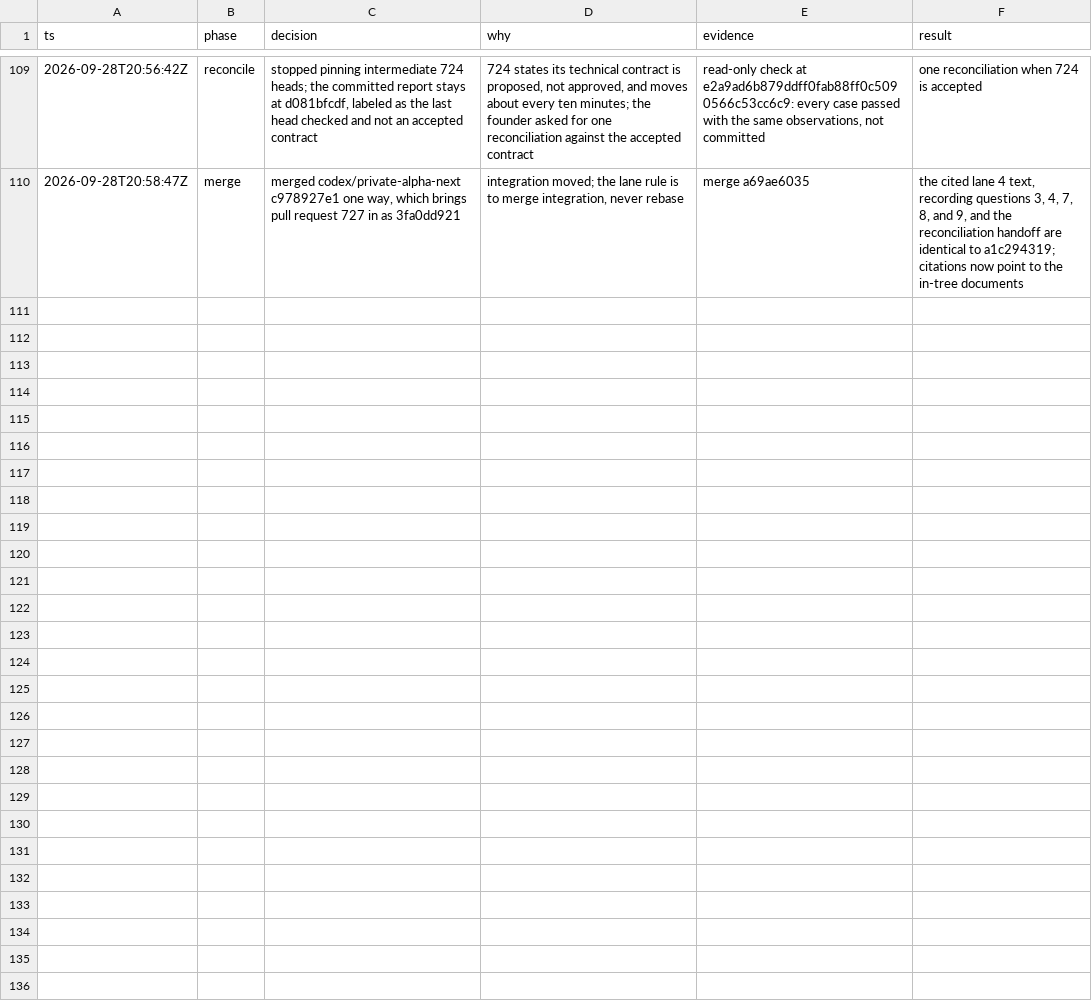
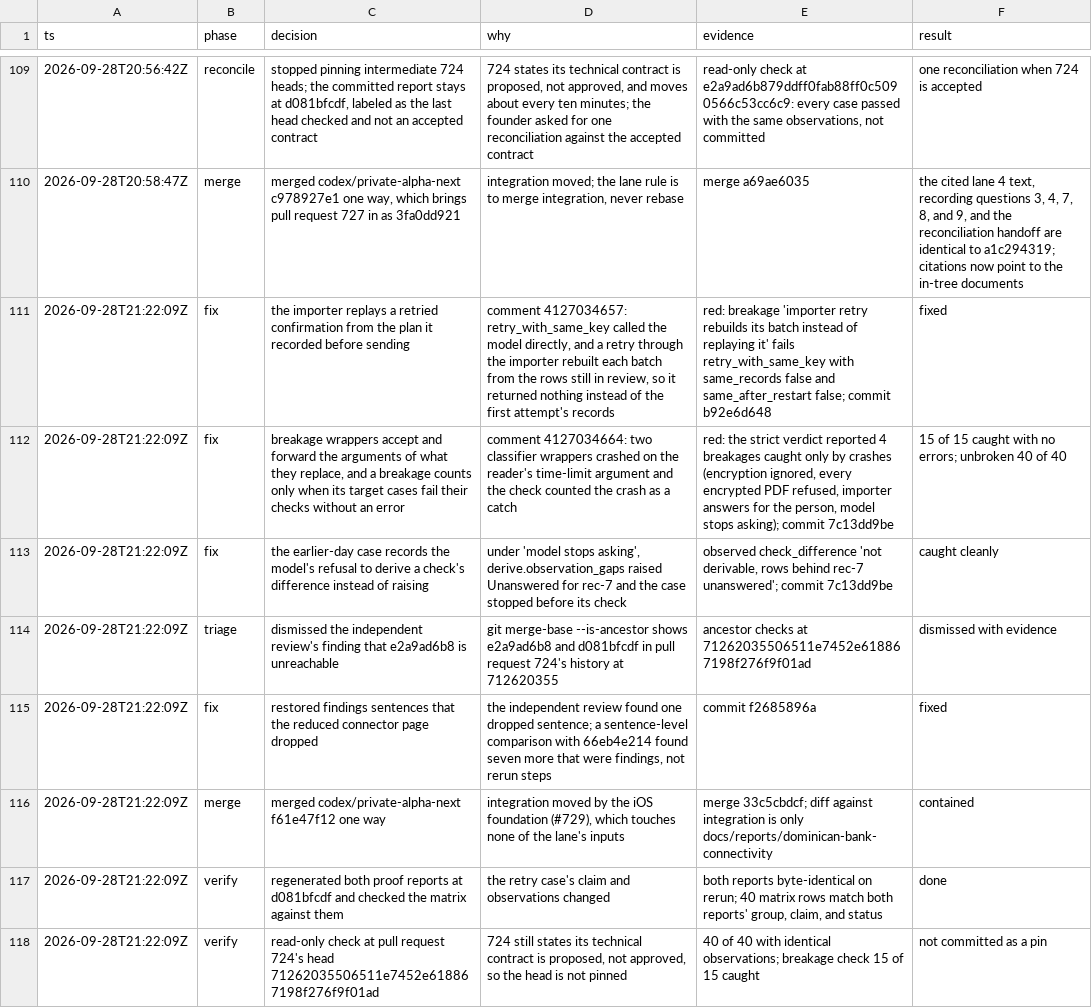
Before and after one commit to lagarcess/argus, a TSV file: docs/reports/dominican-bank-connectivity/decision-trail.tsv, drawn as a sheet; only a part is shown, gaps mark what is left out; the diff names each change by its address in the sheet, - before the commit and + after, or states it on an @@ line.

Commit message:
docs(reports): log the retry, breakage-check, and findings fixes in the decision trail

```diff
--- a/docs/reports/dominican-bank-connectivity/decision-trail.tsv
+++ b/docs/reports/dominican-bank-connectivity/decision-trail.tsv
+row 111: 2026-09-28T21:22:09Z | fix | the importer replays a retried confirmation from the plan it recorded before sending | comment 4127034657: retry_with_same_key called the model directly, and a retry through the importer rebuilt each batch from the rows still in review, so it returned nothing instead of the first attempt's records | red: breakage 'importer retry rebuilds its batch instead of replaying it' fails retry_with_same_key with same_records false and same_after_restart false; commit b92e6d648 | fixed
+row 112: 2026-09-28T21:22:09Z | fix | breakage wrappers accept and forward the arguments of what they replace, and a breakage counts only when its target cases fail their checks without an error | comment 4127034664: two classifier wrappers crashed on the reader's time-limit argument and the check counted the crash as a catch | red: the strict verdict reported 4 breakages caught only by crashes (encryption ignored, every encrypted PDF refused, importer answers for the person, model stops asking); commit 7c13dd9be | 15 of 15 caught with no errors; unbroken 40 of 40
+row 113: 2026-09-28T21:22:09Z | fix | the earlier-day case records the model's refusal to derive a check's difference instead of raising | under 'model stops asking', derive.observation_gaps raised Unanswered for rec-7 and the case stopped before its check | observed check_difference 'not derivable, rows behind rec-7 unanswered'; commit 7c13dd9be | caught cleanly
+row 114: 2026-09-28T21:22:09Z | triage | dismissed the independent review's finding that e2a9ad6b8 is unreachable | git merge-base --is-ancestor shows e2a9ad6b8 and d081bfcdf in pull request 724's history at 712620355 | ancestor checks at 71262035506511e7452e618867198f276f9f01ad | dismissed with evidence
+row 115: 2026-09-28T21:22:09Z | fix | restored findings sentences that the reduced connector page dropped | the independent review found one dropped sentence; a sentence-level comparison with 66eb4e214 found seven more that were findings, not rerun steps | commit f2685896a | fixed
+row 116: 2026-09-28T21:22:09Z | merge | merged codex/private-alpha-next f61e47f12 one way | integration moved by the iOS foundation (#729), which touches none of the lane's inputs | merge 33c5cbdcf; diff against integration is only docs/reports/dominican-bank-connectivity | contained
+row 117: 2026-09-28T21:22:09Z | verify | regenerated both proof reports at d081bfcdf and checked the matrix against them | the retry case's claim and observations changed | both reports byte-identical on rerun; 40 matrix rows match both reports' group, claim, and status | done
+row 118: 2026-09-28T21:22:09Z | verify | read-only check at pull request 724's head 71262035506511e7452e618867198f276f9f01ad | 724 still states its technical contract is proposed, not approved, so the head is not pinned | 40 of 40 with identical observations; breakage check 15 of 15 caught | not committed as a pin
```
